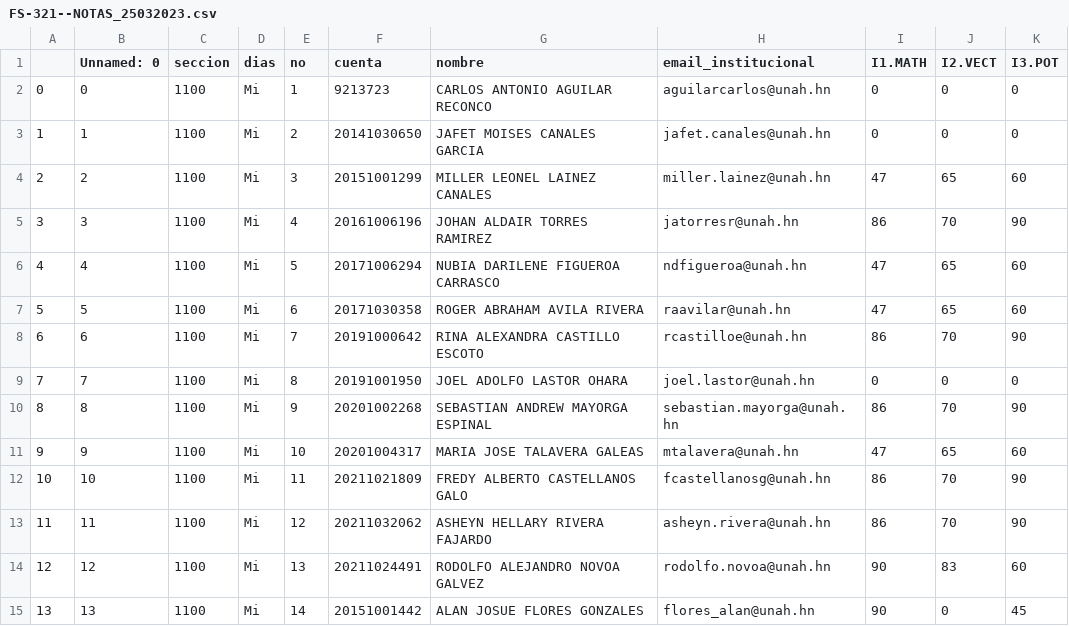
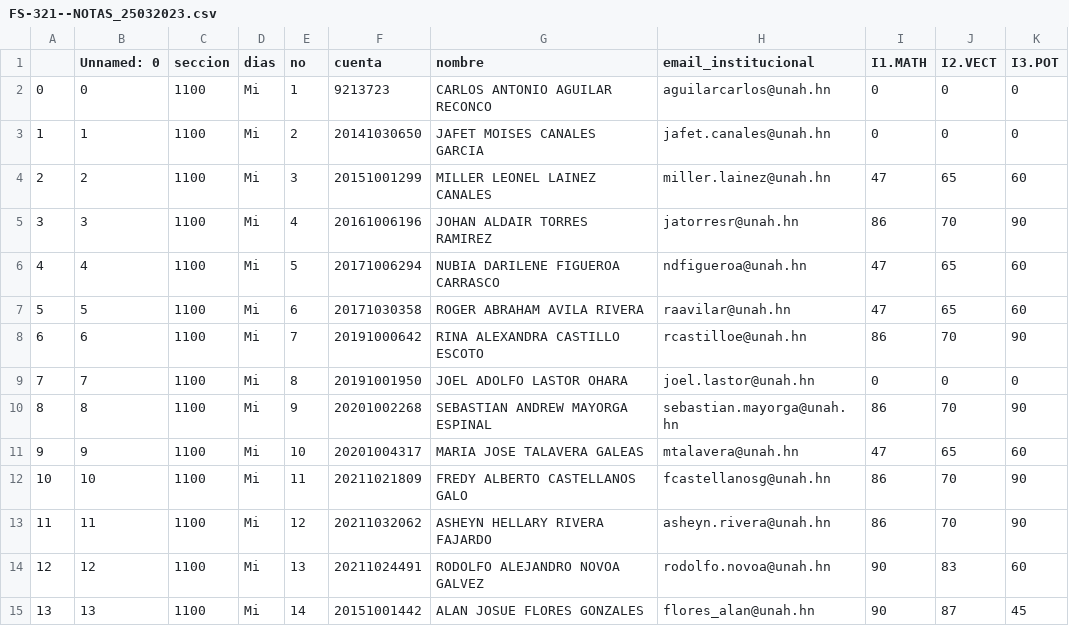
Before and after one commit to GABRIEL-LOPEZ-20171001580/FS-321, a CSV file: FS-321--NOTAS_25032023.csv, drawn as a sheet.

Commit message:
25/03/2023 - Entrega de reporte 3

```diff
--- a/FS-321--NOTAS_25032023.csv
+++ b/FS-321--NOTAS_25032023.csv
@@ -14,2 +14,2 @@
 12,12,1100,Mi,13,20211024491,RODOLFO ALEJANDRO NOVOA GALVEZ,rodolfo.novoa@unah.hn,90,83,60
-13,13,1100,Mi,14,20151001442,ALAN JOSUE FLORES GONZALES,flores_alan@unah.hn,90,0,45
+13,13,1100,Mi,14,20151001442,ALAN JOSUE FLORES GONZALES,flores_alan@unah.hn,90,87,45
```
